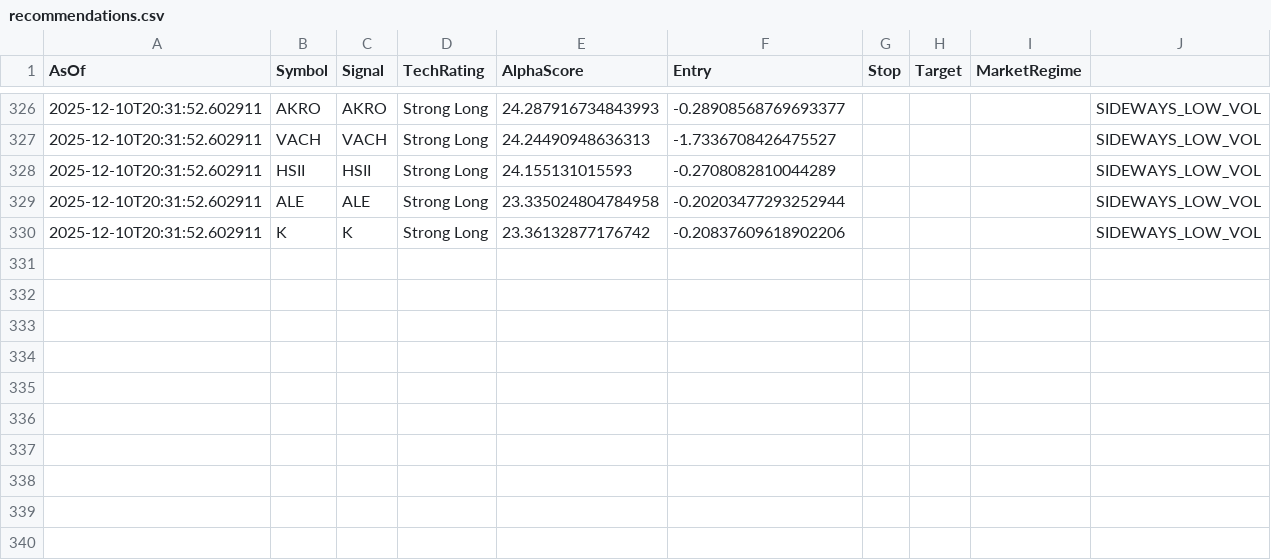
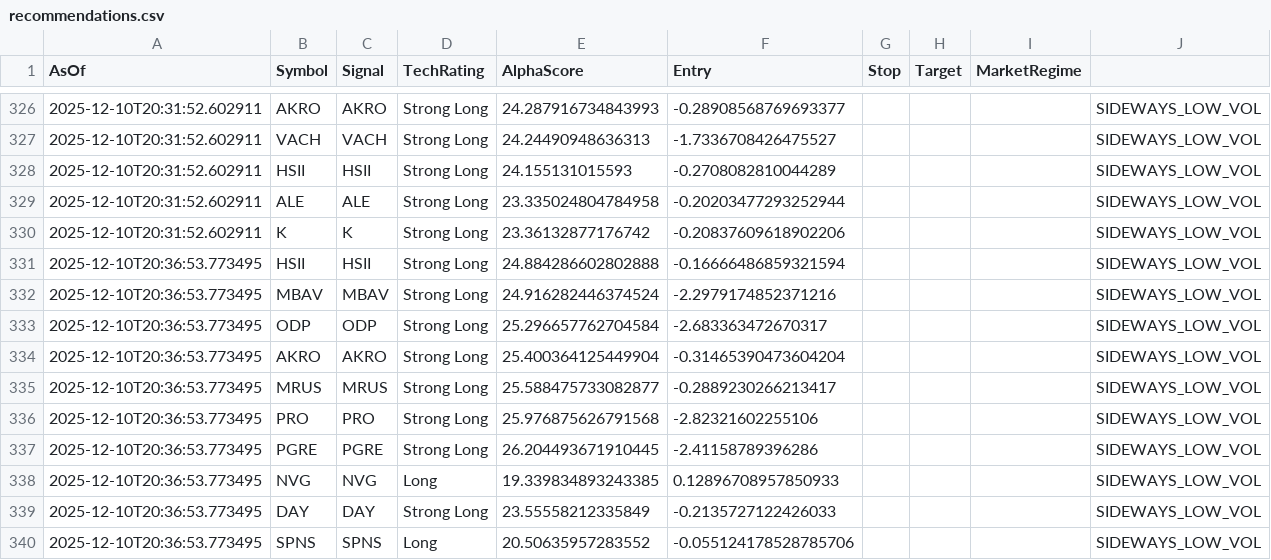
Before and after one commit to HOboGoblin45/technic, a CSV file: logs/recommendations.csv, drawn as a sheet; only a part is shown, gaps mark what is left out.

```diff
--- a/logs/recommendations.csv
+++ b/logs/recommendations.csv
@@ -330 +330,11 @@ AsOf,Symbol,Signal,TechRating,AlphaScore,Entry,Stop,Target,MarketRegime
 2025-12-10T20:31:52.602911,K,K,Strong Long,23.36132877176742,-0.20837609618902206,,,,SIDEWAYS_LOW_VOL
+2025-12-10T20:36:53.773495,HSII,HSII,Strong Long,24.884286602802888,-0.16666486859321594,,,,SIDEWAYS_LOW_VOL
+2025-12-10T20:36:53.773495,MBAV,MBAV,Strong Long,24.916282446374524,-2.2979174852371216,,,,SIDEWAYS_LOW_VOL
+2025-12-10T20:36:53.773495,ODP,ODP,Strong Long,25.296657762704584,-2.683363472670317,,,,SIDEWAYS_LOW_VOL
+2025-12-10T20:36:53.773495,AKRO,AKRO,Strong Long,25.400364125449904,-0.31465390473604204,,,,SIDEWAYS_LOW_VOL
+2025-12-10T20:36:53.773495,MRUS,MRUS,Strong Long,25.588475733082877,-0.2889230266213417,,,,SIDEWAYS_LOW_VOL
+2025-12-10T20:36:53.773495,PRO,PRO,Strong Long,25.976875626791568,-2.82321602255106,,,,SIDEWAYS_LOW_VOL
+2025-12-10T20:36:53.773495,PGRE,PGRE,Strong Long,26.204493671910445,-2.41158789396286,,,,SIDEWAYS_LOW_VOL
+2025-12-10T20:36:53.773495,NVG,NVG,Long,19.339834893243385,0.12896708957850933,,,,SIDEWAYS_LOW_VOL
+2025-12-10T20:36:53.773495,DAY,DAY,Strong Long,23.55558212335849,-0.2135727122426033,,,,SIDEWAYS_LOW_VOL
+2025-12-10T20:36:53.773495,SPNS,SPNS,Long,20.50635957283552,-0.055124178528785706,,,,SIDEWAYS_LOW_VOL
```
Also changed, not shown: 4 other files.
